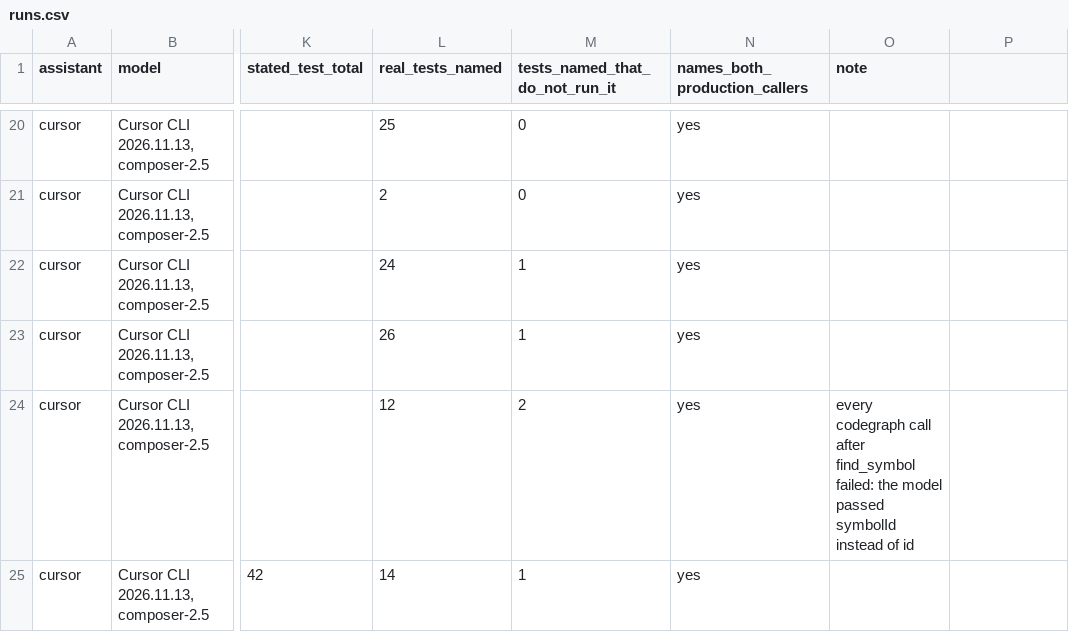
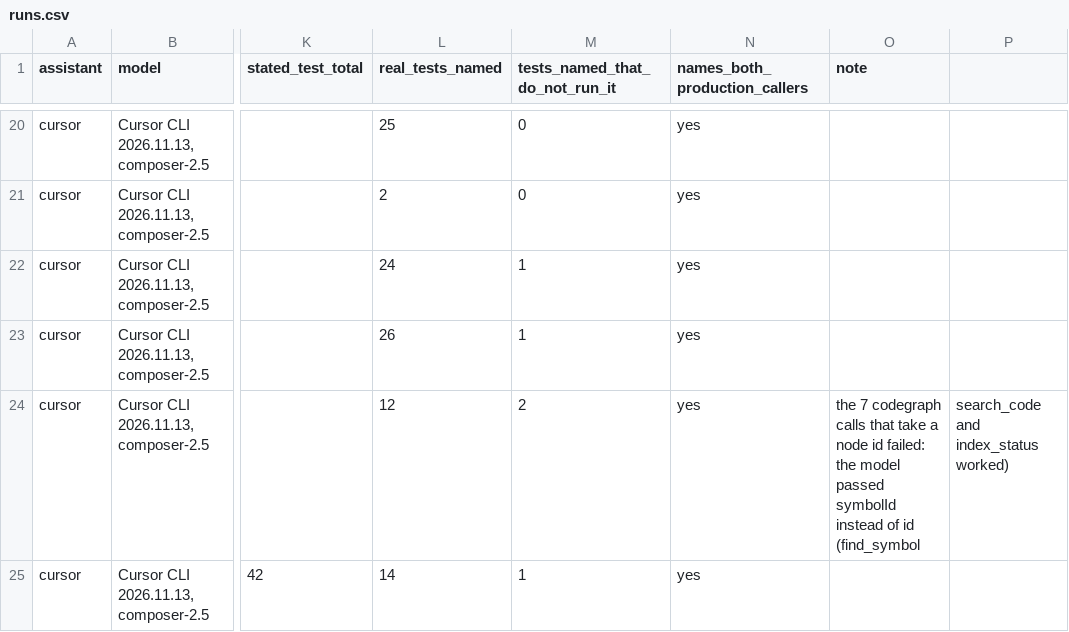
Before and after one commit to nerdcules/CodeGraph, a CSV file: codegraph/tools/eval/results/runs.csv, drawn as a sheet; only a part is shown, gaps mark what is left out; the diff names each change by its address in the sheet, - before the commit and + after, or states it on an @@ line.

```diff
--- a/codegraph/tools/eval/results/runs.csv
+++ b/codegraph/tools/eval/results/runs.csv
-O24 (note): every codegraph call after find_symbol failed: the model passed symbolId instead of id
+O24 (note): the 7 codegraph calls that take a node id failed: the model passed symbolId instead of id (find_symbol
-P24: (empty)
+P24: search_code and index_status worked)
```
Also changed, not shown: 47 other files.
